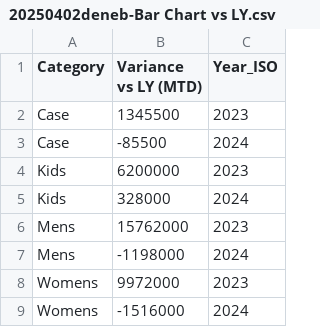
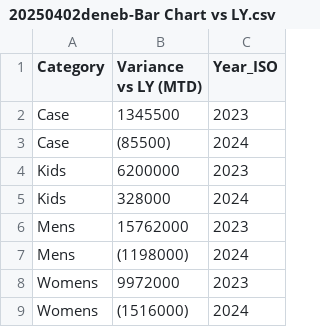
Before and after one commit to inspideas/BarChart, a CSV file: 20250402deneb-Bar Chart vs LY.csv, drawn as a sheet; the diff names each change by its address in the sheet, - before the commit and + after, or states it on an @@ line.

Commit message:
Add files via upload

```diff
--- a/20250402deneb-Bar Chart vs LY.csv
+++ b/20250402deneb-Bar Chart vs LY.csv
-B3 (Variance vs LY (MTD)): -85500
+B3 (Variance vs LY (MTD)): (85500)
-B7 (Variance vs LY (MTD)): -1198000
+B7 (Variance vs LY (MTD)): (1198000)
-B9 (Variance vs LY (MTD)): -1516000
+B9 (Variance vs LY (MTD)): (1516000)
```
